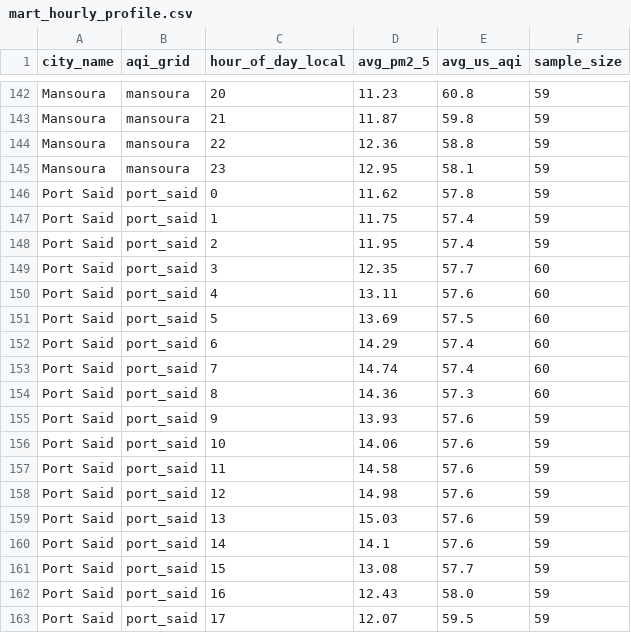
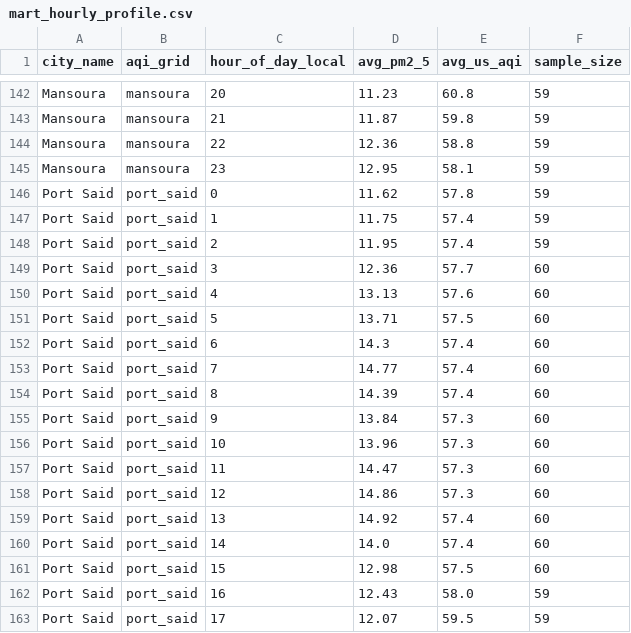
Before and after one commit to mazenelnaghy-code/egypt-air-quality, a CSV file: docs/data/mart_hourly_profile.csv, drawn as a sheet; only a part is shown, gaps mark what is left out; the diff covers the shown part only.

```diff
--- a/docs/data/mart_hourly_profile.csv
+++ b/docs/data/mart_hourly_profile.csv
@@ -148,15 +148,15 @@ Port Said,port_said,1,11.75,57.4,59
 Port Said,port_said,2,11.95,57.4,59
-Port Said,port_said,3,12.35,57.7,60
-Port Said,port_said,4,13.11,57.6,60
-Port Said,port_said,5,13.69,57.5,60
-Port Said,port_said,6,14.29,57.4,60
-Port Said,port_said,7,14.74,57.4,60
-Port Said,port_said,8,14.36,57.3,60
-Port Said,port_said,9,13.93,57.6,59
-Port Said,port_said,10,14.06,57.6,59
-Port Said,port_said,11,14.58,57.6,59
-Port Said,port_said,12,14.98,57.6,59
-Port Said,port_said,13,15.03,57.6,59
-Port Said,port_said,14,14.1,57.6,59
-Port Said,port_said,15,13.08,57.7,59
+Port Said,port_said,3,12.36,57.7,60
+Port Said,port_said,4,13.13,57.6,60
+Port Said,port_said,5,13.71,57.5,60
+Port Said,port_said,6,14.3,57.4,60
+Port Said,port_said,7,14.77,57.4,60
+Port Said,port_said,8,14.39,57.4,60
+Port Said,port_said,9,13.84,57.3,60
+Port Said,port_said,10,13.96,57.3,60
+Port Said,port_said,11,14.47,57.3,60
+Port Said,port_said,12,14.86,57.3,60
+Port Said,port_said,13,14.92,57.4,60
+Port Said,port_said,14,14.0,57.4,60
+Port Said,port_said,15,12.98,57.5,60
 Port Said,port_said,16,12.43,58.0,59
```
Also changed, not shown: 152 edited cells elsewhere in this file, docs/data/mart_daily_city.csv, docs/data/mart_latest_city.csv, 6 other files.
